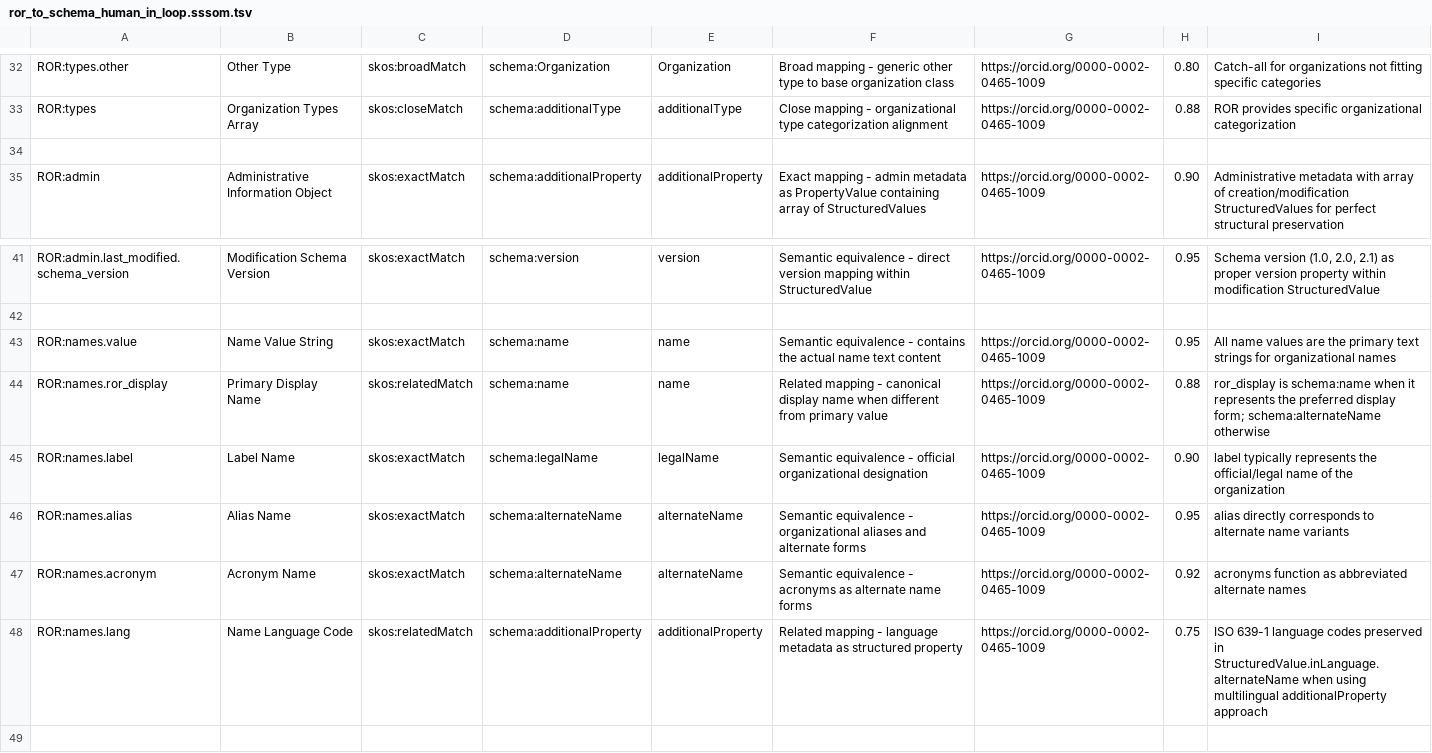
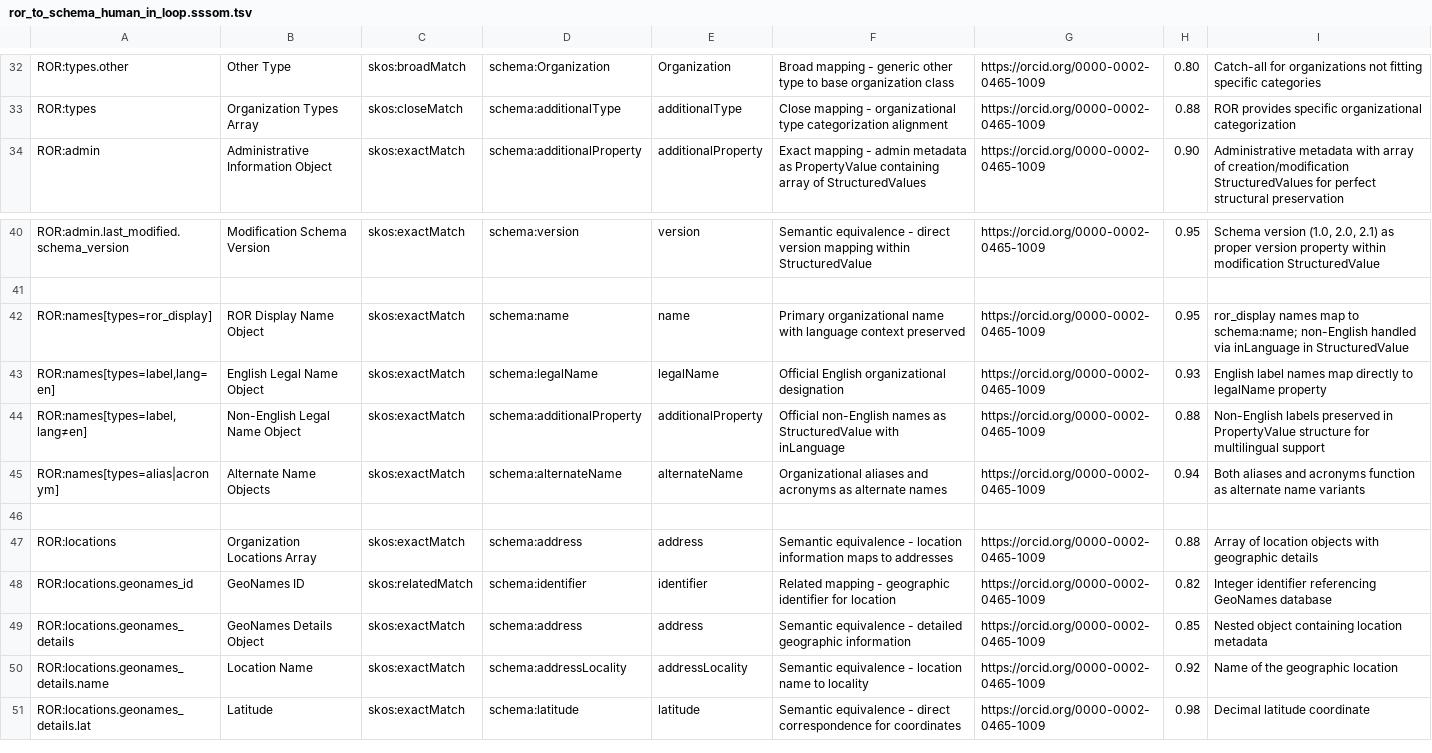
Before and after one commit to FionaDmello/ror-to-schema-org, a TSV file: mappings/sssom/ror_to_schema_human_in_loop.sssom.tsv, drawn as a sheet; only a part is shown, gaps mark what is left out; the shorter side is filled out with more unchanged rows.

Commit message:
updated language context driven mapping for names property

```diff
--- a/mappings/sssom/ror_to_schema_human_in_loop.sssom.tsv
+++ b/mappings/sssom/ror_to_schema_human_in_loop.sssom.tsv
@@ -33,3 +33,2 @@ ROR:types.other	Other Type	skos:broadMatch	schema:Organization	Organization	Broa
 ROR:types	Organization Types Array	skos:closeMatch	schema:additionalType	additionalType	Close mapping - organizational type categorization alignment	https://orcid.org/0000-0002-0465-1009	0.88	ROR provides specific organizational categorization
-
 ROR:admin	Administrative Information Object	skos:exactMatch	schema:additionalProperty	additionalProperty	Exact mapping - admin metadata as PropertyValue containing array of StructuredValues	https://orcid.org/0000-0002-0465-1009	0.90	Administrative metadata with array of creation/modification StructuredValues for perfect structural preservation
@@ -42,8 +41,6 @@ ROR:admin.last_modified.schema_version	Modification Schema Version	skos:exactMat
 
-ROR:names.value	Name Value String	skos:exactMatch	schema:name	name	Semantic equivalence - contains the actual name text content	https://orcid.org/0000-0002-0465-1009	0.95	All name values are the primary text strings for organizational names
-ROR:names.ror_display	Primary Display Name	skos:relatedMatch	schema:name	name	Related mapping - canonical display name when different from primary value	https://orcid.org/0000-0002-0465-1009	0.88	ror_display is schema:name when it represents the preferred display form; schema:alternateName otherwise
-ROR:names.label	Label Name	skos:exactMatch	schema:legalName	legalName	Semantic equivalence - official organizational designation	https://orcid.org/0000-0002-0465-1009	0.90	label typically represents the official/legal name of the organization
-ROR:names.alias	Alias Name	skos:exactMatch	schema:alternateName	alternateName	Semantic equivalence - organizational aliases and alternate forms	https://orcid.org/0000-0002-0465-1009	0.95	alias directly corresponds to alternate name variants
-ROR:names.acronym	Acronym Name	skos:exactMatch	schema:alternateName	alternateName	Semantic equivalence - acronyms as alternate name forms	https://orcid.org/0000-0002-0465-1009	0.92	acronyms function as abbreviated alternate names
-ROR:names.lang	Name Language Code	skos:relatedMatch	schema:additionalProperty	additionalProperty	Related mapping - language metadata as structured property	https://orcid.org/0000-0002-0465-1009	0.75	ISO 639-1 language codes preserved in StructuredValue.inLanguage.alternateName when using multilingual additionalProperty approach
+ROR:names[types=ror_display]	ROR Display Name Object	skos:exactMatch	schema:name	name	Primary organizational name with language context preserved	https://orcid.org/0000-0002-0465-1009	0.95	ror_display names map to schema:name; non-English handled via inLanguage in StructuredValue
+ROR:names[types=label,lang=en]	English Legal Name Object	skos:exactMatch	schema:legalName	legalName	Official English organizational designation	https://orcid.org/0000-0002-0465-1009	0.93	English label names map directly to legalName property
+ROR:names[types=label,lang≠en]	Non-English Legal Name Object	skos:exactMatch	schema:additionalProperty	additionalProperty	Official non-English names as StructuredValue with inLanguage	https://orcid.org/0000-0002-0465-1009	0.88	Non-English labels preserved in PropertyValue structure for multilingual support
+ROR:names[types=alias|acronym]	Alternate Name Objects	skos:exactMatch	schema:alternateName	alternateName	Organizational aliases and acronyms as alternate names	https://orcid.org/0000-0002-0465-1009	0.94	Both aliases and acronyms function as alternate name variants
 
```
Also changed, not shown: mappings/tsv/ror_to_schema_human_in_loop.tsv, 2 other files.
